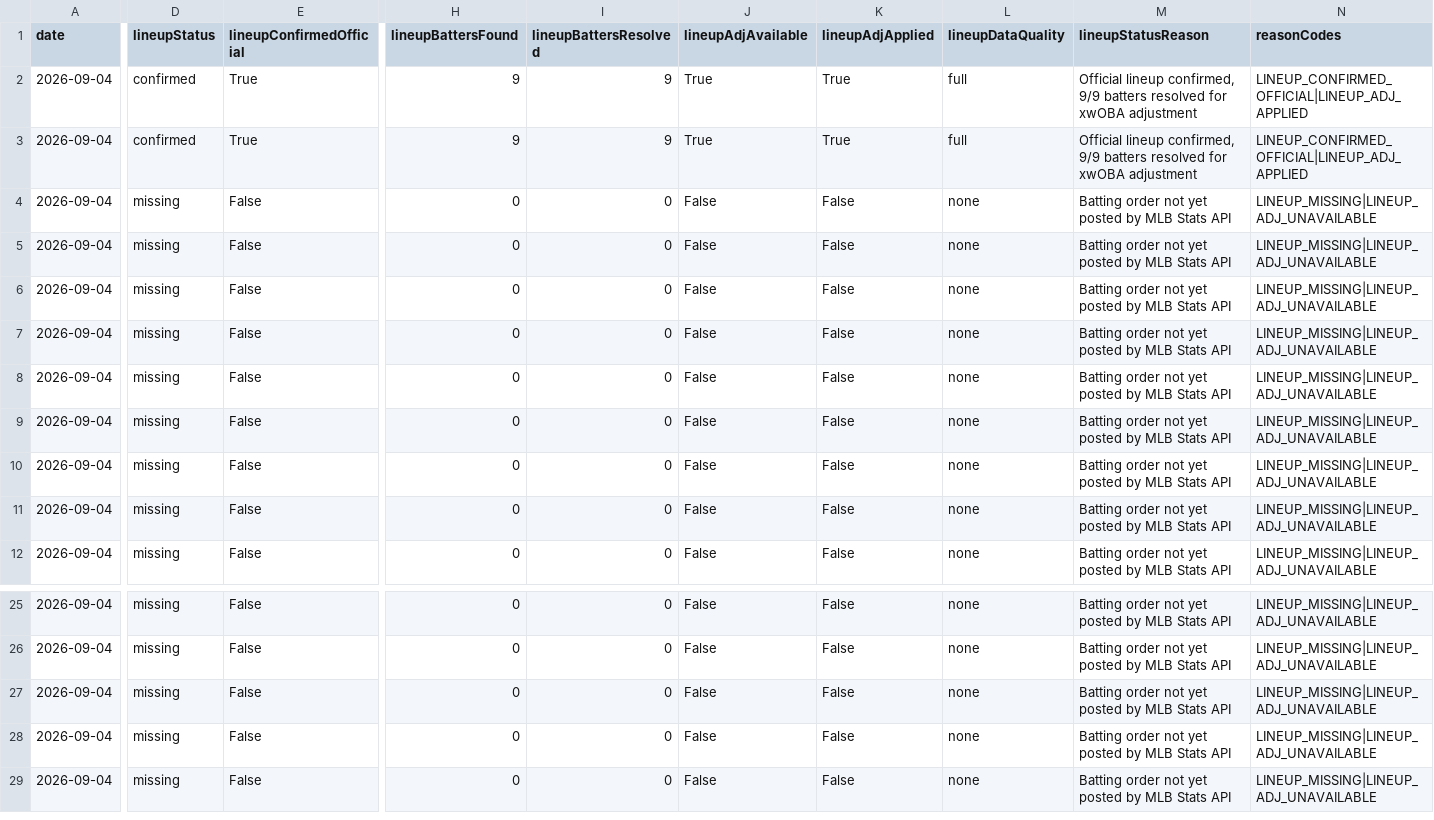
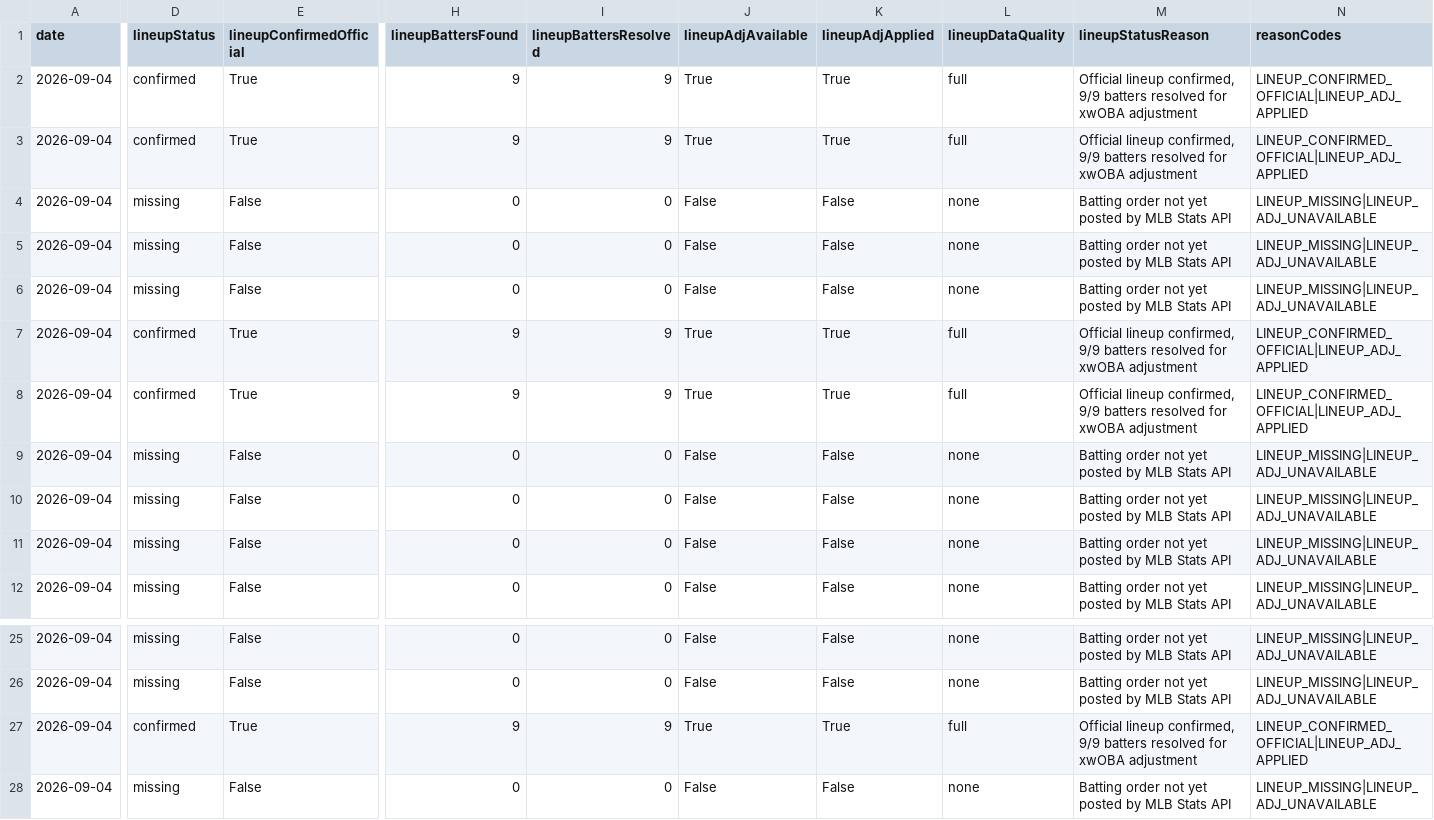
Before and after one commit to chmoses98/edge-finder-api, a CSV file: data/lineup_audit_2026-09-04.csv, drawn as a sheet; only a part is shown, gaps mark what is left out; the shorter side is filled out with more unchanged rows; the diff names each change by its address in the sheet, - before the commit and + after, or states it on an @@ line.

```diff
--- a/data/lineup_audit_2026-09-04.csv
+++ b/data/lineup_audit_2026-09-04.csv
-D7:D8 (lineupStatus): missing
+D7:D8 (lineupStatus): confirmed
-E7:E8 (lineupConfirmedOfficial): False
+E7:E8 (lineupConfirmedOfficial): True
-H7:H8 (lineupBattersFound): 0
+H7:H8 (lineupBattersFound): 9
-I7:I8 (lineupBattersResolved): 0
+I7:I8 (lineupBattersResolved): 9
-J7:J8 (lineupAdjAvailable): False
+J7:J8 (lineupAdjAvailable): True
-K7:K8 (lineupAdjApplied): False
+K7:K8 (lineupAdjApplied): True
-L7:L8 (lineupDataQuality): none
+L7:L8 (lineupDataQuality): full
-M7:M8 (lineupStatusReason): Batting order not yet posted by MLB Stats API
+M7:M8 (lineupStatusReason): Official lineup confirmed, 9/9 batters resolved for xwOBA adjustment
-N7:N8 (reasonCodes): LINEUP_MISSING|LINEUP_ADJ_UNAVAILABLE
+N7:N8 (reasonCodes): LINEUP_CONFIRMED_OFFICIAL|LINEUP_ADJ_APPLIED
-D27 (lineupStatus): missing
+D27 (lineupStatus): confirmed
-E27 (lineupConfirmedOfficial): False
+E27 (lineupConfirmedOfficial): True
-H27 (lineupBattersFound): 0
+H27 (lineupBattersFound): 9
-I27 (lineupBattersResolved): 0
+I27 (lineupBattersResolved): 9
-J27 (lineupAdjAvailable): False
+J27 (lineupAdjAvailable): True
-K27 (lineupAdjApplied): False
+K27 (lineupAdjApplied): True
-L27 (lineupDataQuality): none
+L27 (lineupDataQuality): full
-M27 (lineupStatusReason): Batting order not yet posted by MLB Stats API
+M27 (lineupStatusReason): Official lineup confirmed, 9/9 batters resolved for xwOBA adjustment
-N27 (reasonCodes): LINEUP_MISSING|LINEUP_ADJ_UNAVAILABLE
+N27 (reasonCodes): LINEUP_CONFIRMED_OFFICIAL|LINEUP_ADJ_APPLIED
```
Also changed, not shown: data/f5_audit_2026-09-04.csv, 25 other files.
